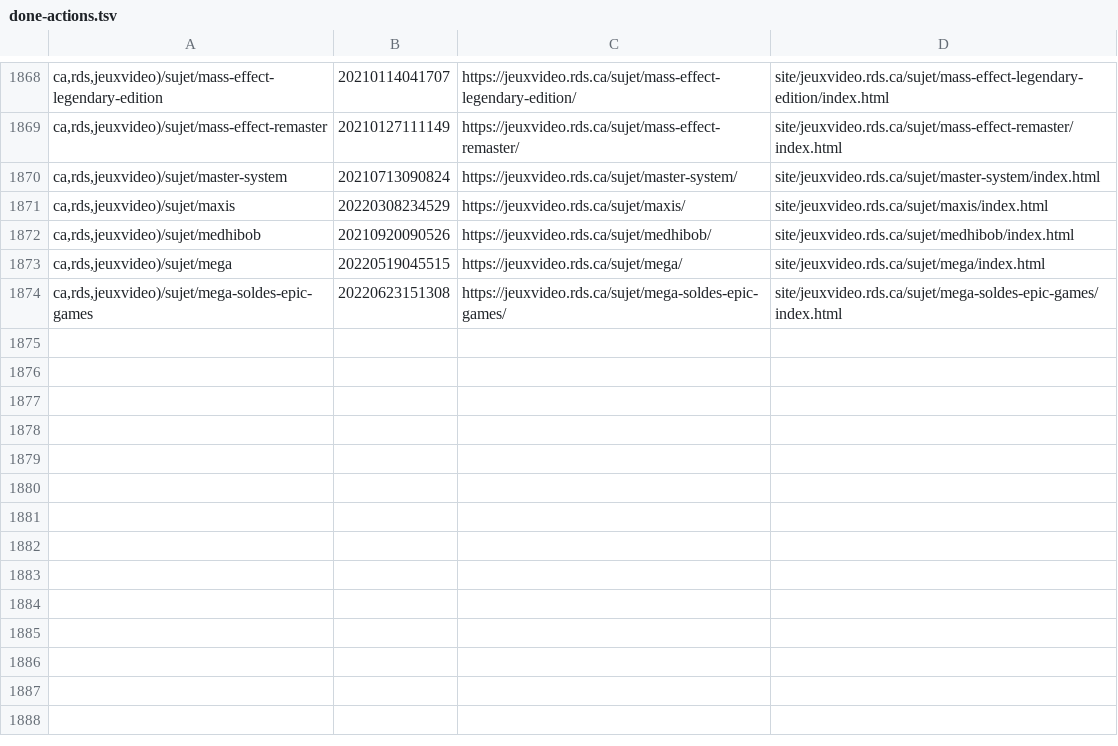
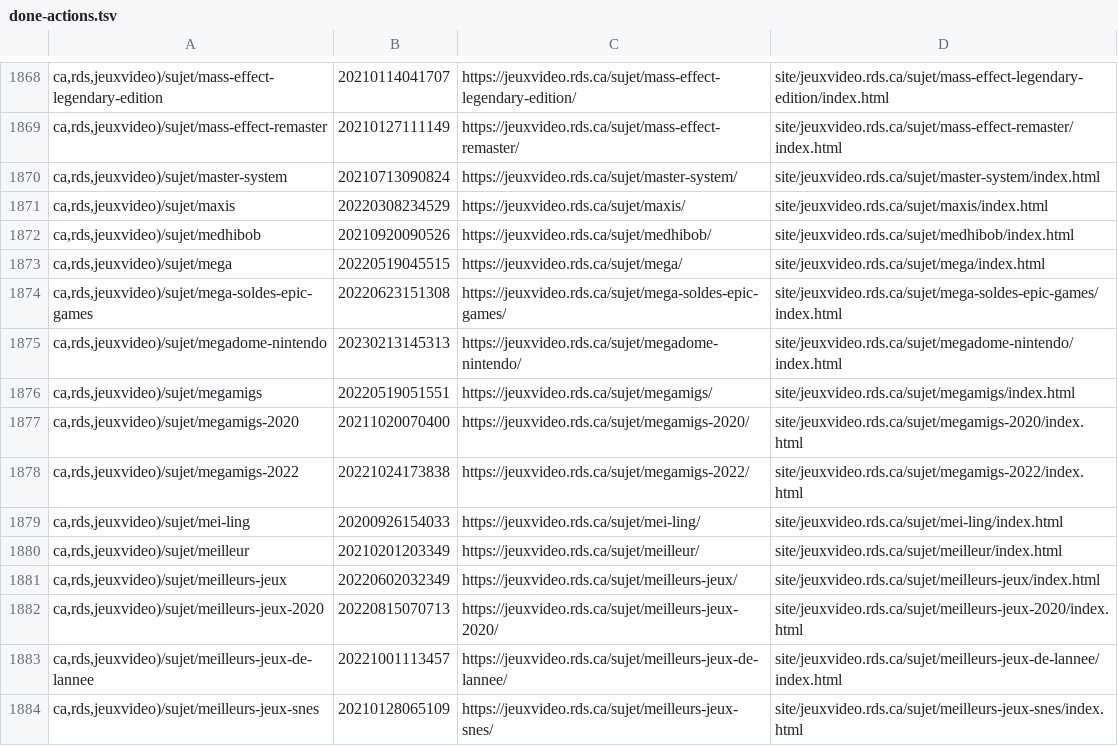
Before and after one commit to mjramos86/archiveRDSV, a TSV file: state/done-actions.tsv, drawn as a sheet; only a part is shown, gaps mark what is left out; the diff names each change by its address in the sheet, - before the commit and + after, or states it on an @@ line.

```diff
--- a/state/done-actions.tsv
+++ b/state/done-actions.tsv
+row 1875: ca,rds,jeuxvideo)/sujet/megadome-nintendo | 20230213145313 | https://jeuxvideo.rds.ca/sujet/megadome-nintendo/ | site/jeuxvideo.rds.ca/sujet/megadome-nintendo/index.html
+row 1876: ca,rds,jeuxvideo)/sujet/megamigs | 20220519051551 | https://jeuxvideo.rds.ca/sujet/megamigs/ | site/jeuxvideo.rds.ca/sujet/megamigs/index.html
+row 1877: ca,rds,jeuxvideo)/sujet/megamigs-2020 | 20211020070400 | https://jeuxvideo.rds.ca/sujet/megamigs-2020/ | site/jeuxvideo.rds.ca/sujet/megamigs-2020/index.html
+row 1878: ca,rds,jeuxvideo)/sujet/megamigs-2022 | 20221024173838 | https://jeuxvideo.rds.ca/sujet/megamigs-2022/ | site/jeuxvideo.rds.ca/sujet/megamigs-2022/index.html
+row 1879: ca,rds,jeuxvideo)/sujet/mei-ling | 20200926154033 | https://jeuxvideo.rds.ca/sujet/mei-ling/ | site/jeuxvideo.rds.ca/sujet/mei-ling/index.html
+row 1880: ca,rds,jeuxvideo)/sujet/meilleur | 20210201203349 | https://jeuxvideo.rds.ca/sujet/meilleur/ | site/jeuxvideo.rds.ca/sujet/meilleur/index.html
+row 1881: ca,rds,jeuxvideo)/sujet/meilleurs-jeux | 20220602032349 | https://jeuxvideo.rds.ca/sujet/meilleurs-jeux/ | site/jeuxvideo.rds.ca/sujet/meilleurs-jeux/index.html
+row 1882: ca,rds,jeuxvideo)/sujet/meilleurs-jeux-2020 | 20220815070713 | https://jeuxvideo.rds.ca/sujet/meilleurs-jeux-2020/ | site/jeuxvideo.rds.ca/sujet/meilleurs-jeux-2020/index.html
+row 1883: ca,rds,jeuxvideo)/sujet/meilleurs-jeux-de-lannee | 20221001113457 | https://jeuxvideo.rds.ca/sujet/meilleurs-jeux-de-lannee/ | site/jeuxvideo.rds.ca/sujet/meilleurs-jeux-de-lannee/index.html
+row 1884: ca,rds,jeuxvideo)/sujet/meilleurs-jeux-snes | 20210128065109 | https://jeuxvideo.rds.ca/sujet/meilleurs-jeux-snes/ | site/jeuxvideo.rds.ca/sujet/meilleurs-jeux-snes/index.html
```
